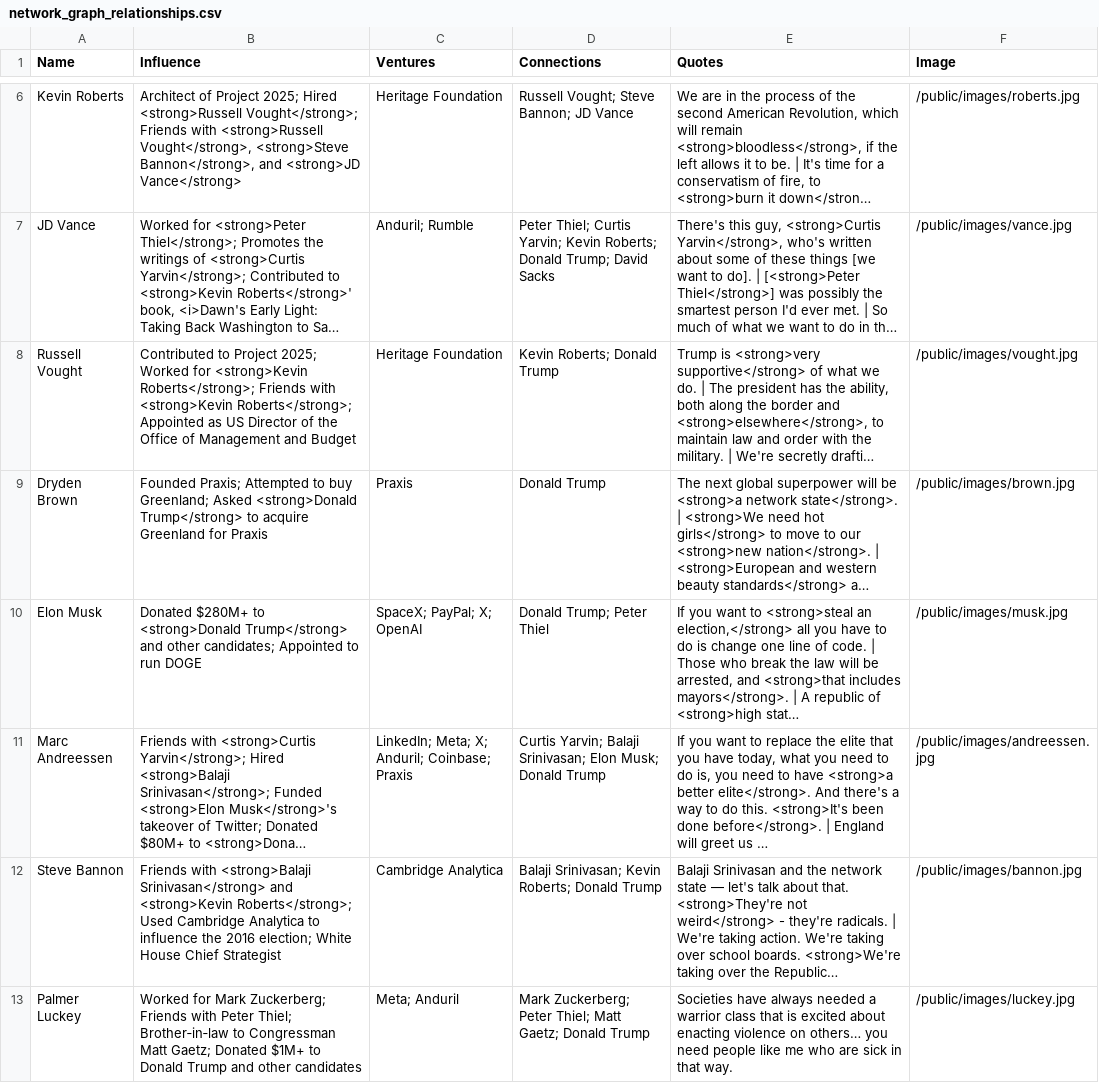
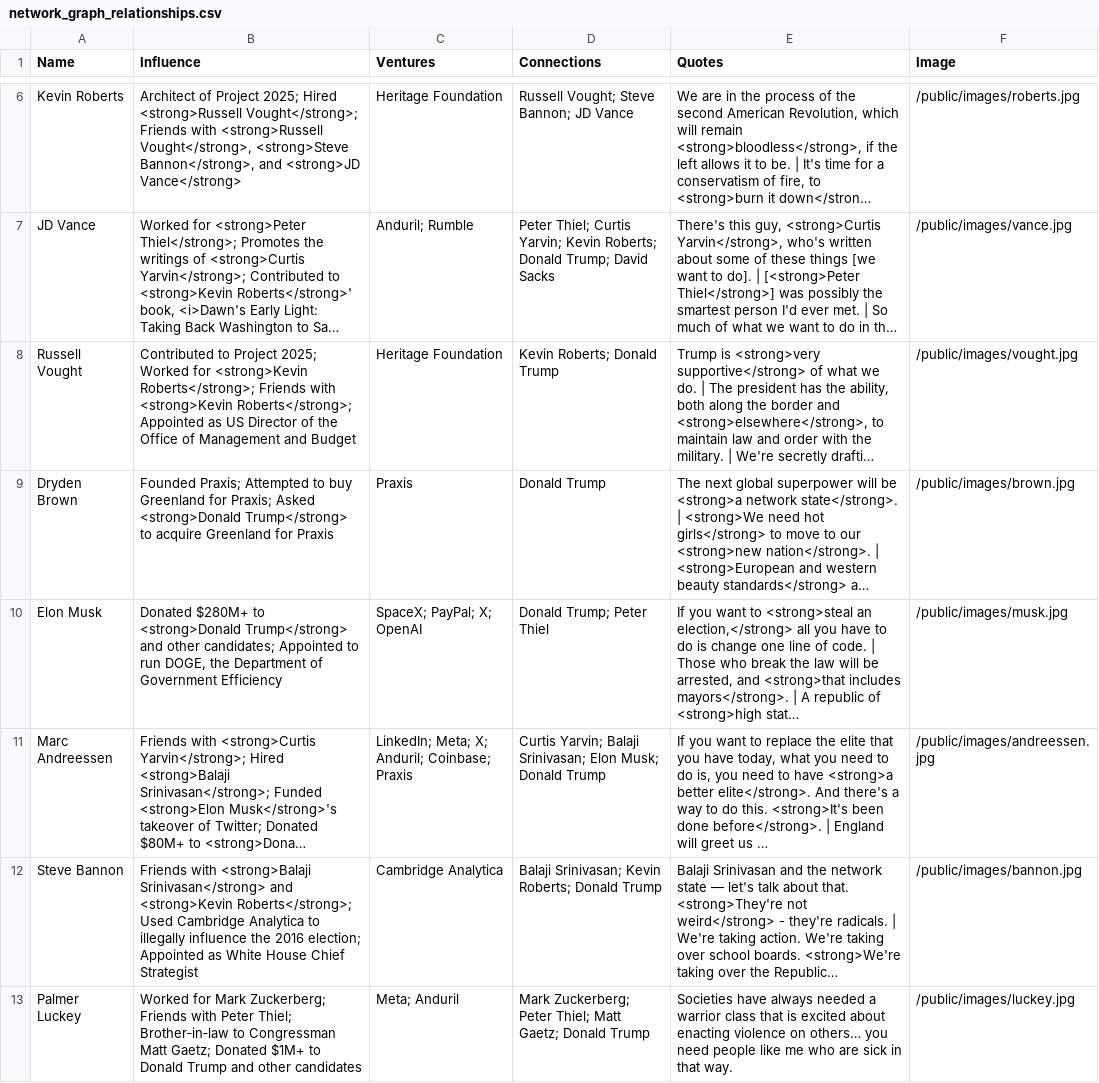
Before and after one commit to mkrul/the-billionaire-conspiracy, a CSV file: public/network_graph_relationships.csv, drawn as a sheet; only a part is shown, gaps mark what is left out; long unchanged cells end in …; the diff covers the shown part only; the diff names each change by its address in the sheet, - before the commit and + after, or states it on an @@ line.

Commit message:
edit csv

```diff
--- a/public/network_graph_relationships.csv
+++ b/public/network_graph_relationships.csv
-B9 (Influence): …to buy Greenland; Asked <strong>Donald…
+B9 (Influence): …to buy Greenland for Praxis; Asked <strong>Donald…
-B10 (Influence): …to run DOGE
+B10 (Influence): …to run DOGE, the Department of Government Efficiency
-B12 (Influence): …Analytica to influence the 2016 election; White House…
+B12 (Influence): …Analytica to illegally influence the 2016 election; Appointed as White House…
```
Also changed, not shown: 4 edited cells elsewhere in this file.
